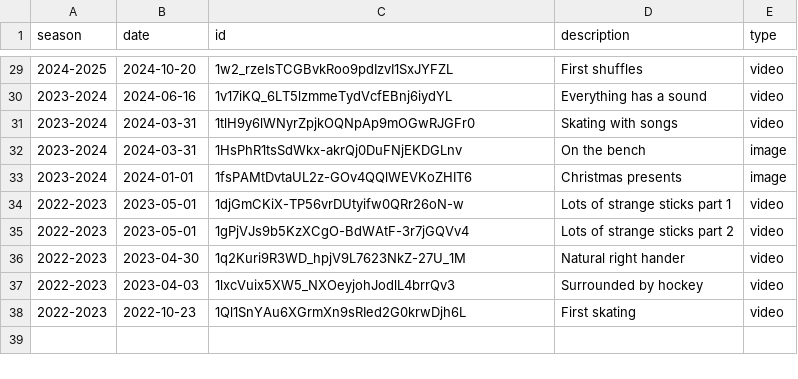
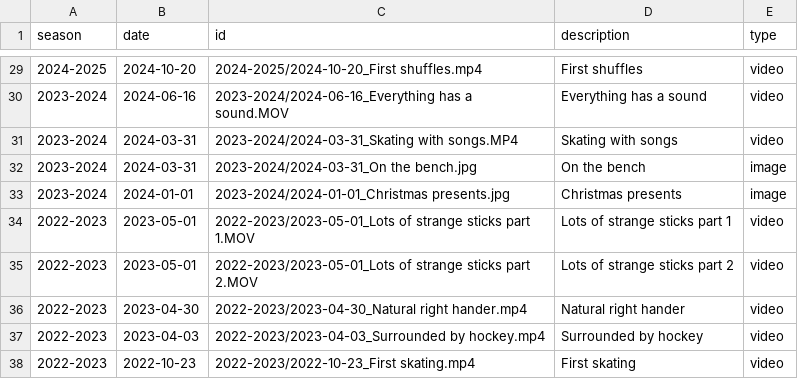
Before and after one commit to creamy-seas/flowboy-portfolio, a CSV file: data/gallery.csv, drawn as a sheet; only a part is shown, gaps mark what is left out; the diff covers the shown part only.

```diff
--- a/data/gallery.csv
+++ b/data/gallery.csv
@@ -29,10 +29,10 @@ season,date,id,description,type
-2024-2025,2024-10-20,1w2_rzeIsTCGBvkRoo9pdIzvI1SxJYFZL,First shuffles,video
-2023-2024,2024-06-16,1v17iKQ_6LT5lzmmeTydVcfEBnj6iydYL,Everything has a sound,video
-2023-2024,2024-03-31,1tlH9y6lWNyrZpjkOQNpAp9mOGwRJGFr0,Skating with songs,video
-2023-2024,2024-03-31,1HsPhR1tsSdWkx-akrQj0DuFNjEKDGLnv,On the bench,image
-2023-2024,2024-01-01,1fsPAMtDvtaUL2z-GOv4QQlWEVKoZHIT6,Christmas presents,image
-2022-2023,2023-05-01,1djGmCKiX-TP56vrDUtyifw0QRr26oN-w,Lots of strange sticks part 1,video
-2022-2023,2023-05-01,1gPjVJs9b5KzXCgO-BdWAtF-3r7jGQVv4,Lots of strange sticks part 2,video
-2022-2023,2023-04-30,1q2Kuri9R3WD_hpjV9L7623NkZ-27U_1M,Natural right hander,video
-2022-2023,2023-04-03,1lxcVuix5XW5_NXOeyjohJodlL4brrQv3,Surrounded by hockey,video
-2022-2023,2022-10-23,1Ql1SnYAu6XGrmXn9sRIed2G0krwDjh6L,First skating,video
+2024-2025,2024-10-20,2024-2025/2024-10-20_First shuffles.mp4,First shuffles,video
+2023-2024,2024-06-16,2023-2024/2024-06-16_Everything has a sound.MOV,Everything has a sound,video
+2023-2024,2024-03-31,2023-2024/2024-03-31_Skating with songs.MP4,Skating with songs,video
+2023-2024,2024-03-31,2023-2024/2024-03-31_On the bench.jpg,On the bench,image
+2023-2024,2024-01-01,2023-2024/2024-01-01_Christmas presents.jpg,Christmas presents,image
+2022-2023,2023-05-01,2022-2023/2023-05-01_Lots of strange sticks part 1.MOV,Lots of strange sticks part 1,video
+2022-2023,2023-05-01,2022-2023/2023-05-01_Lots of strange sticks part 2.MOV,Lots of strange sticks part 2,video
+2022-2023,2023-04-30,2022-2023/2023-04-30_Natural right hander.mp4,Natural right hander,video
+2022-2023,2023-04-03,2022-2023/2023-04-03_Surrounded by hockey.mp4,Surrounded by hockey,video
+2022-2023,2022-10-23,2022-2023/2022-10-23_First skating.mp4,First skating,video
```
Also changed, not shown: 27 edited cells elsewhere in this file, 2 other files.
